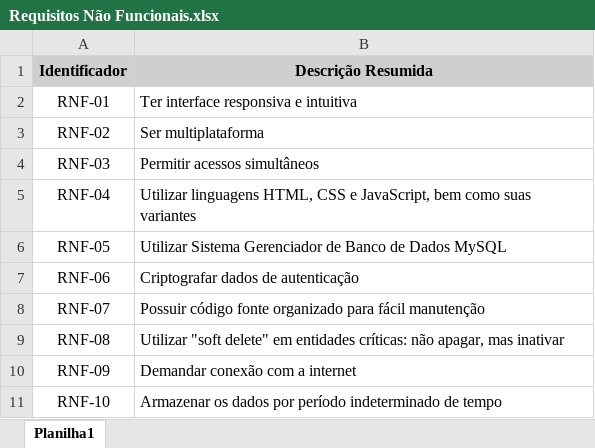
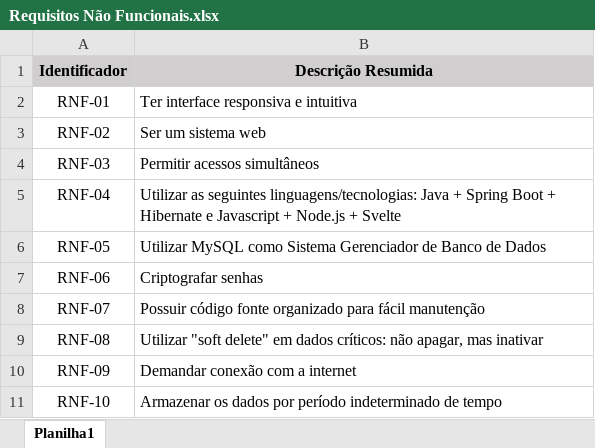
Before and after one commit to heltonricardo/ingressoja-api, an Excel workbook: files/Requisitos e Regras de Negócio/Requisitos Não Funcionais.xlsx, sheet Planilha1, drawn as a sheet; values as stored, in another font and other column widths than the file's, no borders; the diff names each change by its address in the sheet, - before the commit and + after, or states it on an @@ line.

```diff
--- a/files/Requisitos e Regras de Negócio/Requisitos Não Funcionais.xlsx (sheet Planilha1)
+++ b/files/Requisitos e Regras de Negócio/Requisitos Não Funcionais.xlsx (sheet Planilha1)
-B3 (Descrição Resumida): Ser multiplataforma
+B3 (Descrição Resumida): Ser um sistema web
-B5 (Descrição Resumida): Utilizar linguagens HTML, CSS e JavaScript, bem como suas variantes
+B5 (Descrição Resumida): Utilizar as seguintes linguagens/tecnologias: Java + Spring Boot + Hibernate e Javascript + Node.js + Svelte
-B6 (Descrição Resumida): Utilizar Sistema Gerenciador de Banco de Dados MySQL
+B6 (Descrição Resumida): Utilizar MySQL como Sistema Gerenciador de Banco de Dados
-B7 (Descrição Resumida): Criptografar dados de autenticação
+B7 (Descrição Resumida): Criptografar senhas
-B9 (Descrição Resumida): …delete" em entidades críticas: não apagar,…
+B9 (Descrição Resumida): …delete" em dados críticos: não apagar,…
```
Also changed, not shown: files/Casos de Uso/Resumo Casos de Uso.xlsx, 2 other files.
